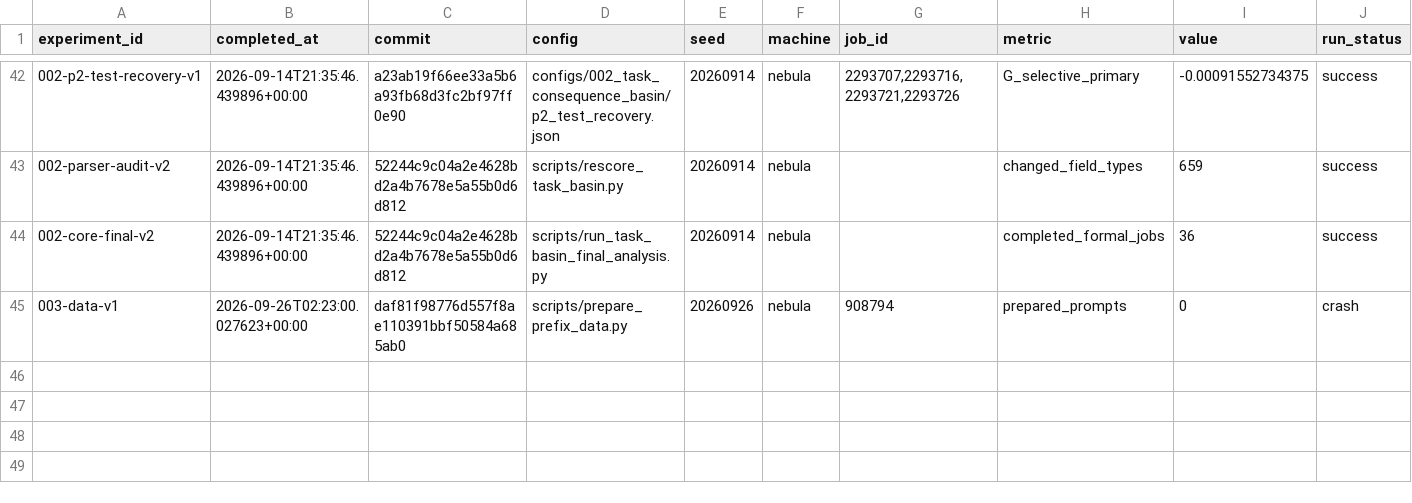
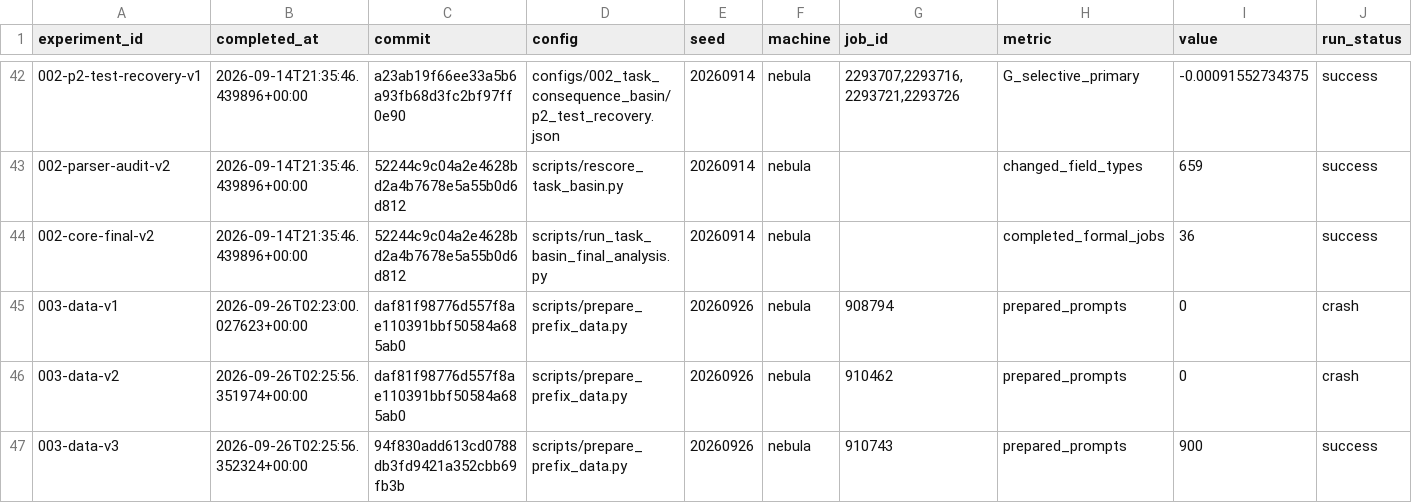
Before and after one commit to liamyzq/dlm_exploration, a TSV file: experiments/results.tsv, drawn as a sheet; only a part is shown, gaps mark what is left out; rows hold the shown columns only; the diff names each change by its address in the sheet, - before the commit and + after, or states it on an @@ line.

Commit message:
docs: record frozen prompt cohorts and stage-zero submissions
Save dataset revisions and exact selected row IDs for the 150 discovery, 150 validation and 600 final-test prompts. Record successful data construction and the earlier old-loader retry failure without treating infrastructure outcomes as scientific evidence.

Persist actual target-only and native DFlash2 stage-zero job submissions, including frozen commit, command, PID, GPU placement and output directory. Update progress to show native parity remains pending and final-test generation remains unopened.

```diff
--- a/experiments/results.tsv
+++ b/experiments/results.tsv
+row 46: 003-data-v2 | 2026-09-26T02:25:56.351974+00:00 | daf81f98776d557f8ae110391bbf50584a685ab0 | scripts/prepare_prefix_data.py | 20260926 | nebula | 910462 | prepared_prompts | 0 | crash
+row 47: 003-data-v3 | 2026-09-26T02:25:56.352324+00:00 | 94f830add613cd0788db3fd9421a352cbb69fb3b | scripts/prepare_prefix_data.py | 20260926 | nebula | 910743 | prepared_prompts | 900 | success
```
Also changed, not shown: 3 other files.
